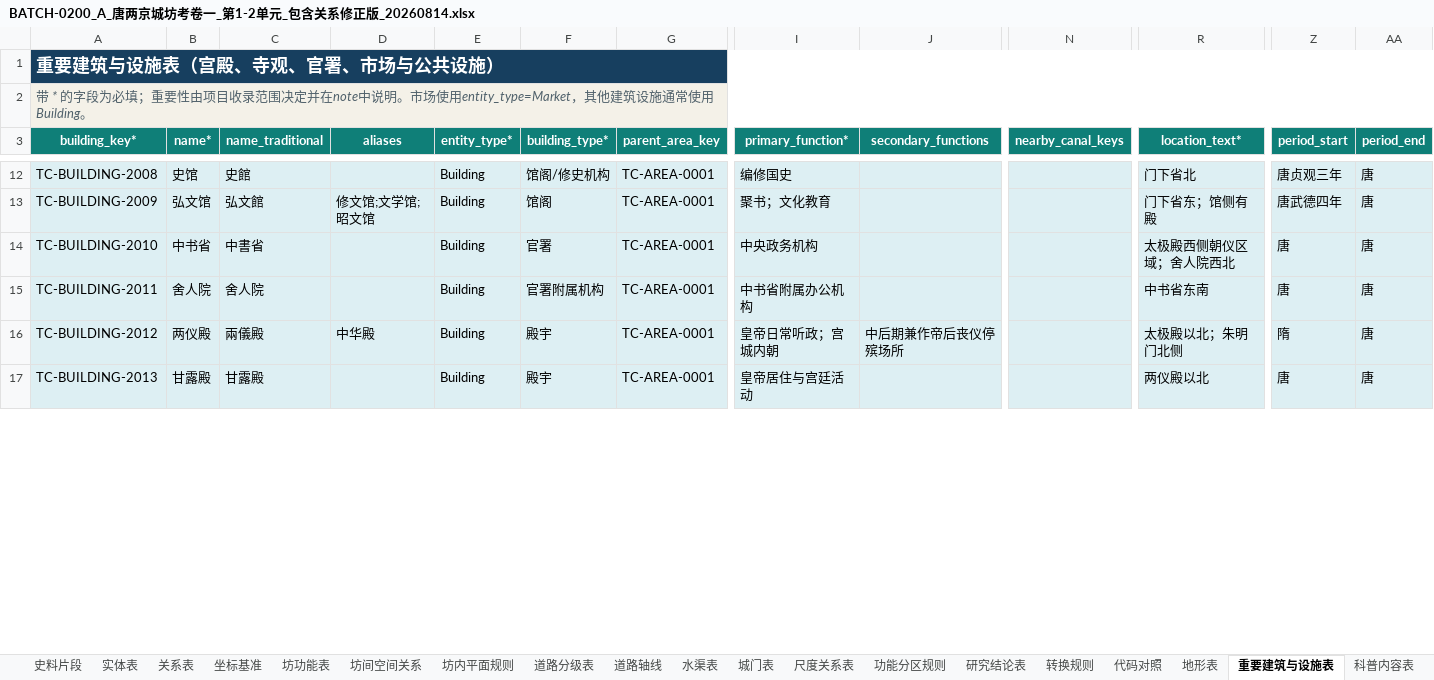
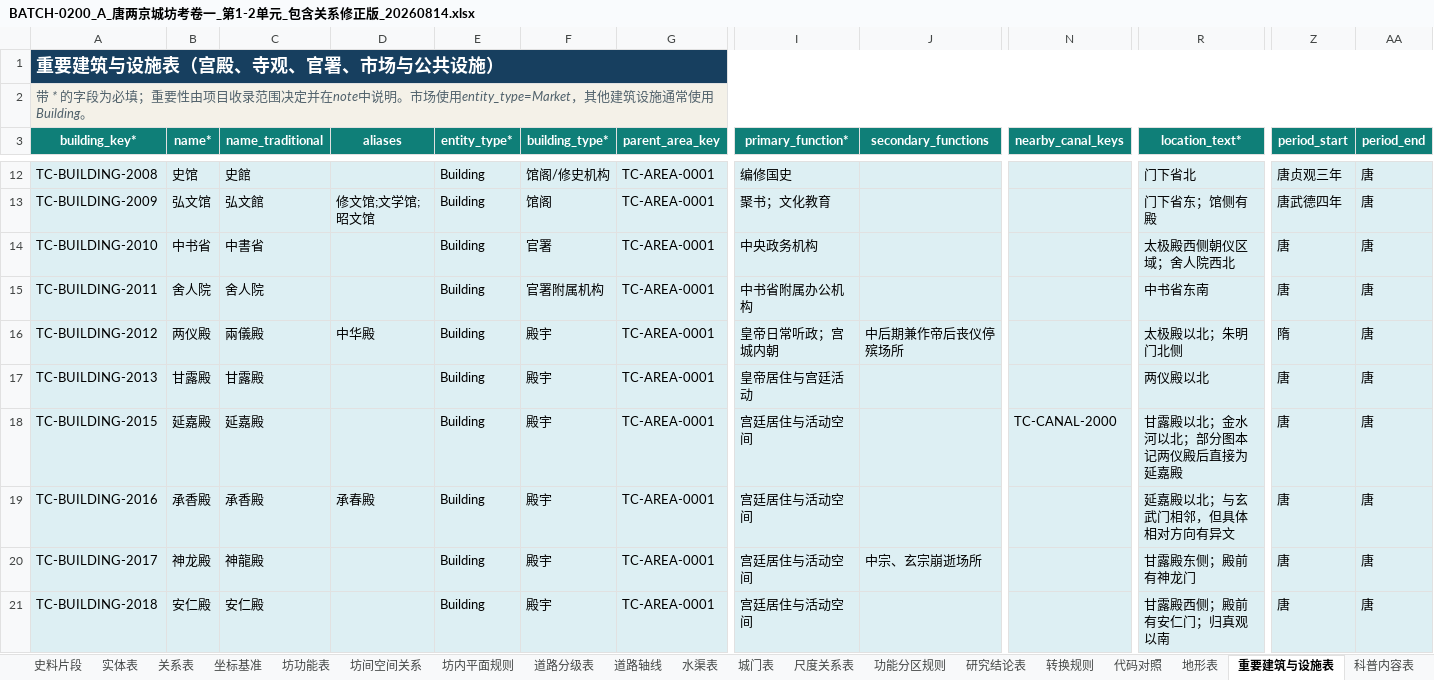
Before and after one commit to RIiiiiii-t/tang-changan-knowledge-graph, an Excel workbook: outputs/019fdae0-9371-7c91-8389-5910cbea4548/BATCH-0200_A_唐两京城坊考卷一_第1-2单元_包含关系修正版_20260814.xlsx, sheet 重要建筑与设施表, drawn as a sheet; only a part is shown, gaps mark what is left out; values as stored, in another font and other column widths than the file's, no borders; rows hold the shown columns only; the diff covers the shown part only; the diff names each change by its address in the sheet, - before the commit and + after, or states it on an @@ line.

```diff
--- a/outputs/019fdae0-9371-7c91-8389-5910cbea4548/BATCH-0200_A_唐两京城坊考卷一_第1-2单元_包含关系修正版_20260814.xlsx (sheet 重要建筑与设施表)
+++ b/outputs/019fdae0-9371-7c91-8389-5910cbea4548/BATCH-0200_A_唐两京城坊考卷一_第1-2单元_包含关系修正版_20260814.xlsx (sheet 重要建筑与设施表)
+row 18: TC-BUILDING-2015 | 延嘉殿 | 延嘉殿 |  | Building | 殿宇 | TC-AREA-0001 | 宫廷居住与活动空间 |  | TC-CANAL-2000 | 甘露殿以北；金水河以北；部分图本记两仪殿后直接为延嘉殿 | 唐 | 唐
+row 19: TC-BUILDING-2016 | 承香殿 | 承香殿 | 承春殿 | Building | 殿宇 | TC-AREA-0001 | 宫廷居住与活动空间 |  |  | 延嘉殿以北；与玄武门相邻，但具体相对方向有异文 | 唐 | 唐
+row 20: TC-BUILDING-2017 | 神龙殿 | 神龍殿 |  | Building | 殿宇 | TC-AREA-0001 | 宫廷居住与活动空间 | 中宗、玄宗崩逝场所 |  | 甘露殿东侧；殿前有神龙门 | 唐 | 唐
+row 21: TC-BUILDING-2018 | 安仁殿 | 安仁殿 |  | Building | 殿宇 | TC-AREA-0001 | 宫廷居住与活动空间 |  |  | 甘露殿西侧；殿前有安仁门；归真观以南 | 唐 | 唐
```
Also changed, not shown: 2 added rows and 1 edited cell elsewhere in this sheet, sheet 关系表, sheet 实体表, sheet 城门表, sheet 史料片段, sheet 水渠表, outputs/019fdae0-9371-7c91-8389-5910cbea4548/多人全量提取协作登记表_三人版_工作版_包含关系修正版_20260814.xlsx, 1 other file.
